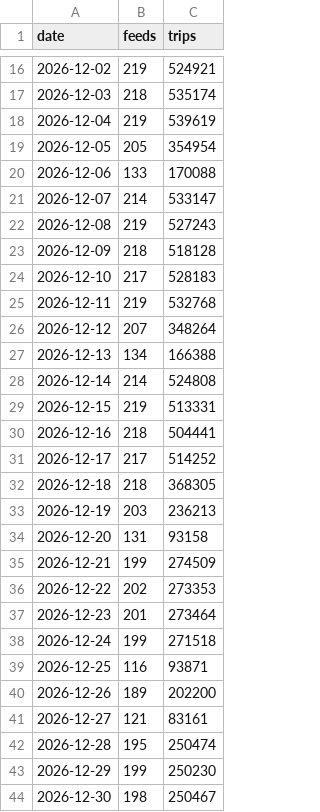
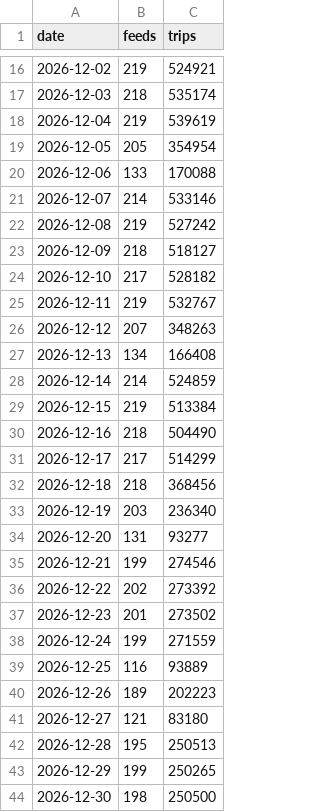
Before and after one commit to dotshell-org/raptor-gtfs-pipeline, a CSV file: benchmark/results/coverage.csv, drawn as a sheet; only a part is shown, gaps mark what is left out; the diff covers the shown part only.

```diff
--- a/benchmark/results/coverage.csv
+++ b/benchmark/results/coverage.csv
@@ -20,25 +20,25 @@ date,feeds,trips
 2026-12-06,133,170088
-2026-12-07,214,533147
-2026-12-08,219,527243
-2026-12-09,218,518128
-2026-12-10,217,528183
-2026-12-11,219,532768
-2026-12-12,207,348264
-2026-12-13,134,166388
-2026-12-14,214,524808
-2026-12-15,219,513331
-2026-12-16,218,504441
-2026-12-17,217,514252
-2026-12-18,218,368305
-2026-12-19,203,236213
-2026-12-20,131,93158
-2026-12-21,199,274509
-2026-12-22,202,273353
-2026-12-23,201,273464
-2026-12-24,199,271518
-2026-12-25,116,93871
-2026-12-26,189,202200
-2026-12-27,121,83161
-2026-12-28,195,250474
-2026-12-29,199,250230
-2026-12-30,198,250467
+2026-12-07,214,533146
+2026-12-08,219,527242
+2026-12-09,218,518127
+2026-12-10,217,528182
+2026-12-11,219,532767
+2026-12-12,207,348263
+2026-12-13,134,166408
+2026-12-14,214,524859
+2026-12-15,219,513384
+2026-12-16,218,504490
+2026-12-17,217,514299
+2026-12-18,218,368456
+2026-12-19,203,236340
+2026-12-20,131,93277
+2026-12-21,199,274546
+2026-12-22,202,273392
+2026-12-23,201,273502
+2026-12-24,199,271559
+2026-12-25,116,93889
+2026-12-26,189,202223
+2026-12-27,121,83180
+2026-12-28,195,250513
+2026-12-29,199,250265
+2026-12-30,198,250500
```
Also changed, not shown: 9 edited cells elsewhere in this file, benchmark/results/feeds_used.csv, benchmark/results/merge_stats.csv, 8 other files.
